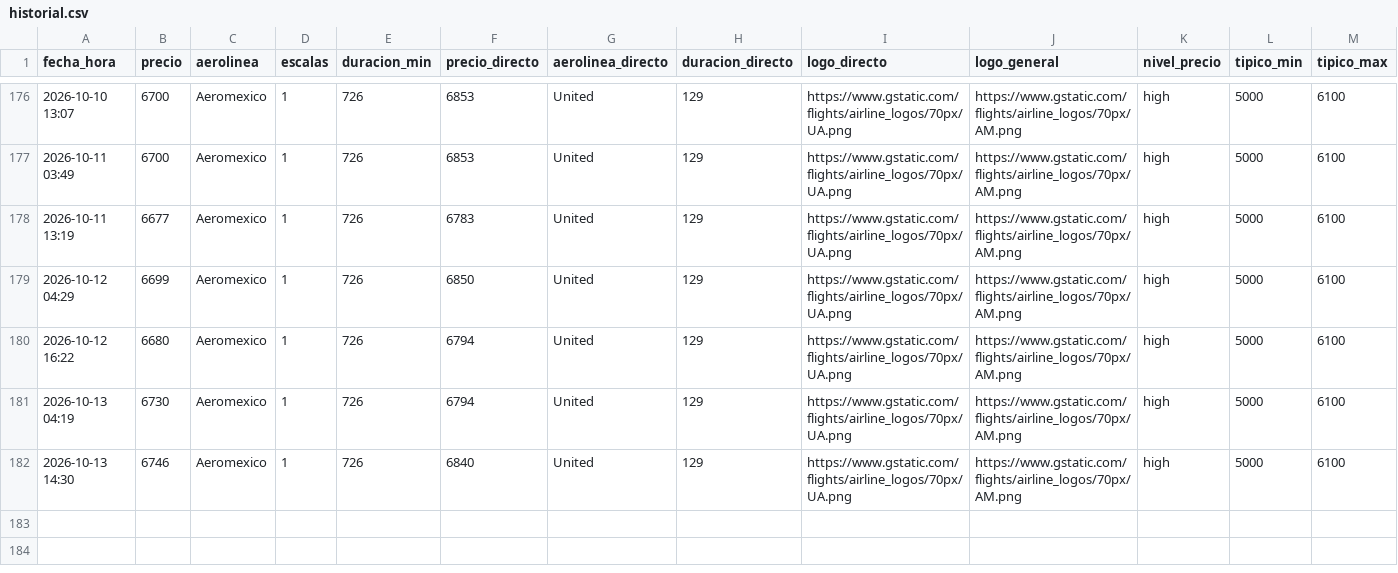
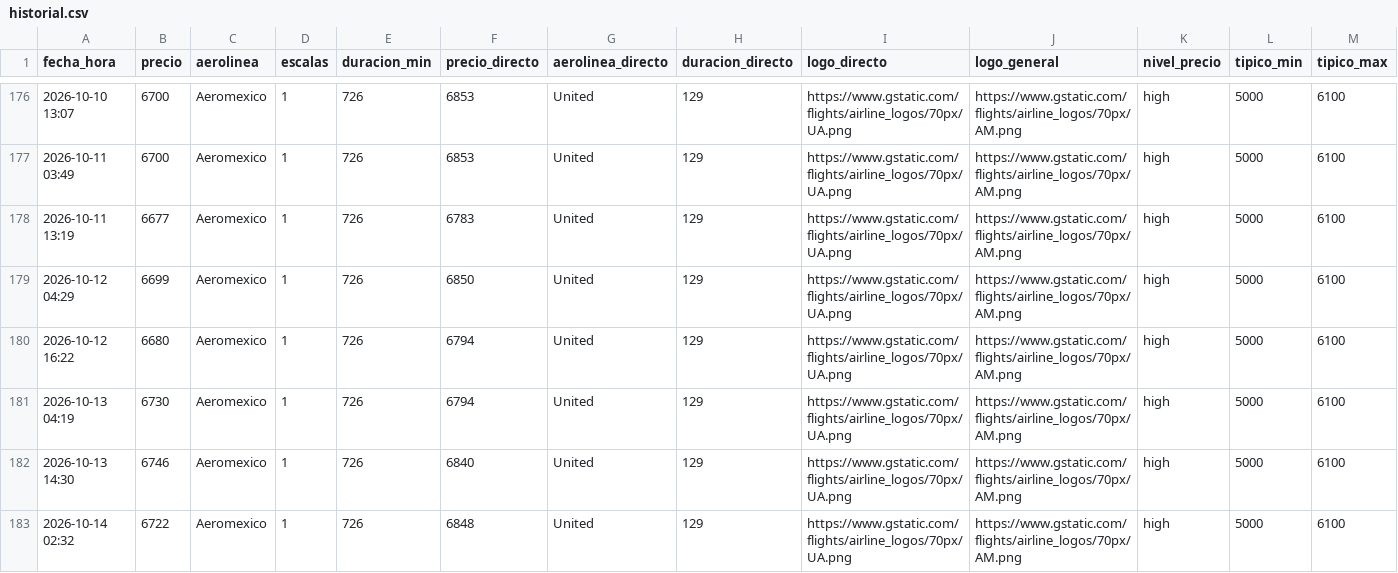
Before and after one commit to ChristianS26/fly-tracker, a CSV file: historial.csv, drawn as a sheet; only a part is shown, gaps mark what is left out; the diff names each change by its address in the sheet, - before the commit and + after, or states it on an @@ line.

```diff
--- a/historial.csv
+++ b/historial.csv
+row 183: 2026-10-14 02:32 | 6722 | Aeromexico | 1 | 726 | 6848 | United | 129 | https://www.gstatic.com/flights/airline_logos/70px/UA.png | https://www.gstatic.com/flights/airline_logos/70px/AM.png | high | 5000 | 6100
```
Also changed, not shown: 2 other files.
